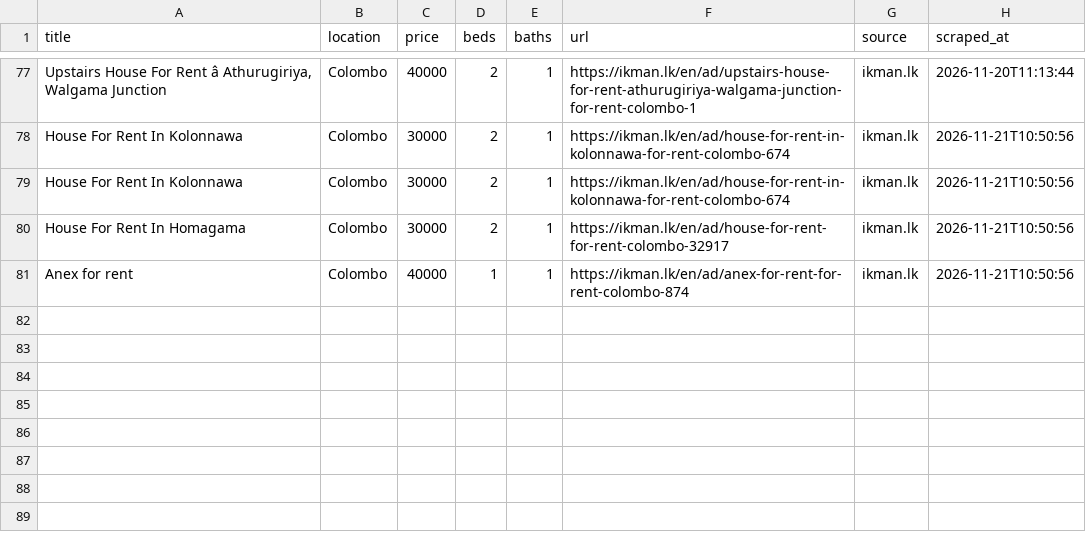
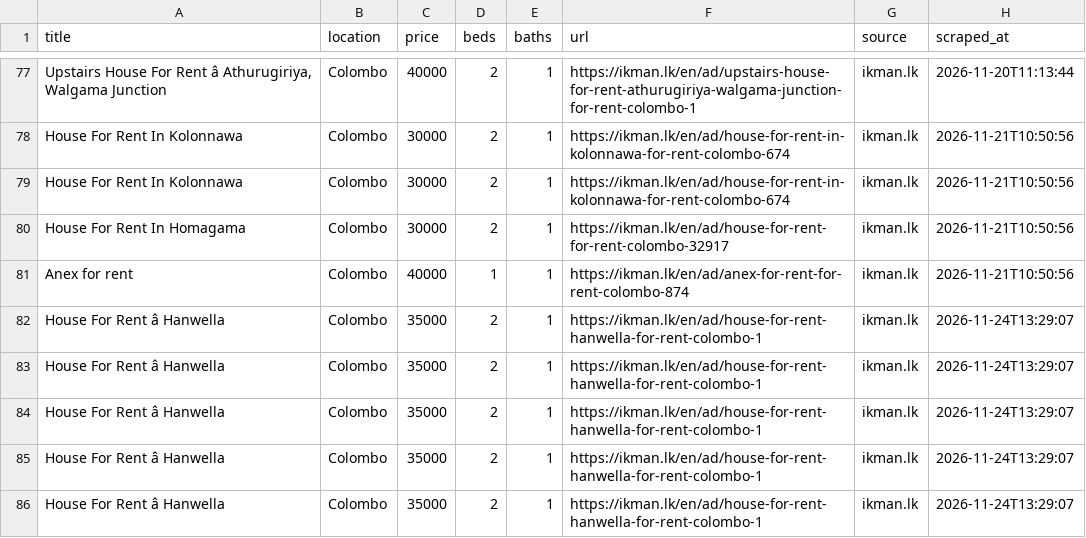
Before and after one commit to udarakahata-commits/rental-scraper, a CSV file: matches.csv, drawn as a sheet; only a part is shown, gaps mark what is left out; the diff names each change by its address in the sheet, - before the commit and + after, or states it on an @@ line.

```diff
--- a/matches.csv
+++ b/matches.csv
+row 82: House For Rent â Hanwella | Colombo | 35000 | 2 | 1 | https://ikman.lk/en/ad/house-for-rent-hanwella-for-rent-colombo-1 | ikman.lk | 2026-11-24T13:29:07
+row 83: House For Rent â Hanwella | Colombo | 35000 | 2 | 1 | https://ikman.lk/en/ad/house-for-rent-hanwella-for-rent-colombo-1 | ikman.lk | 2026-11-24T13:29:07
+row 84: House For Rent â Hanwella | Colombo | 35000 | 2 | 1 | https://ikman.lk/en/ad/house-for-rent-hanwella-for-rent-colombo-1 | ikman.lk | 2026-11-24T13:29:07
+row 85: House For Rent â Hanwella | Colombo | 35000 | 2 | 1 | https://ikman.lk/en/ad/house-for-rent-hanwella-for-rent-colombo-1 | ikman.lk | 2026-11-24T13:29:07
+row 86: House For Rent â Hanwella | Colombo | 35000 | 2 | 1 | https://ikman.lk/en/ad/house-for-rent-hanwella-for-rent-colombo-1 | ikman.lk | 2026-11-24T13:29:07
```
Also changed, not shown: 1 other file.
